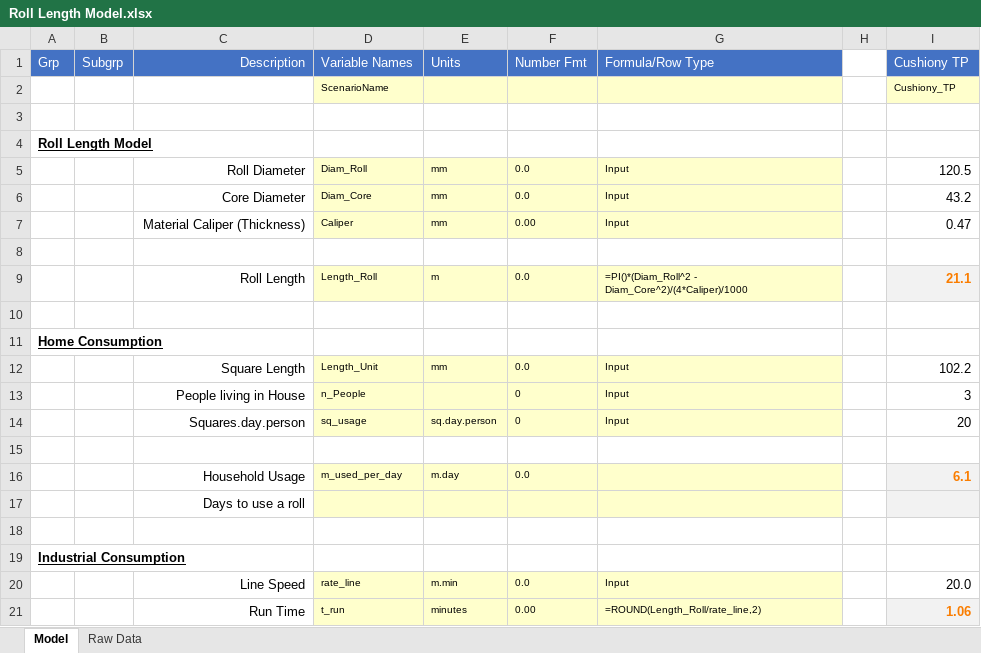
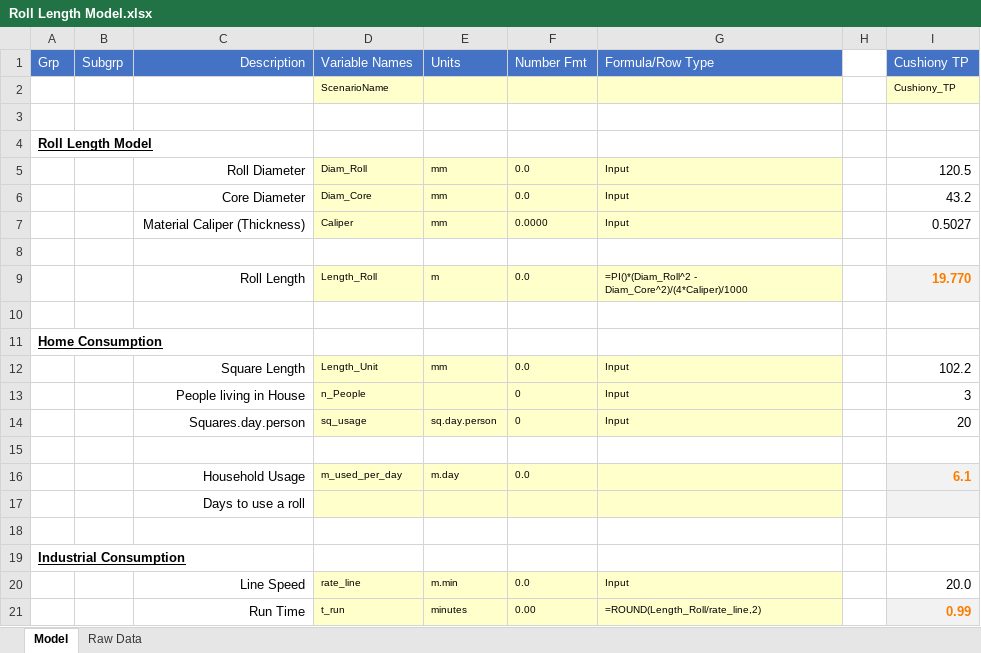
Before and after one commit to jlandgre/practical_python_for_modelers, an Excel workbook: Roll Length Model.xlsx, sheet Model, drawn as a sheet; values as stored, in another font and other column widths than the file's, no borders; the diff names each change by its address in the sheet, - before the commit and + after, or states it on an @@ line.

Commit message:
Add Roll Length Model TDD/OOP example

```diff
--- a/Roll Length Model.xlsx (sheet Model)
+++ b/Roll Length Model.xlsx (sheet Model)
-F7 (Number Fmt): 0.00
+F7 (Number Fmt): 0.0000
-I7 (Cushiony TP): 0.47
+I7 (Cushiony TP): 0.5027
-I9 (Cushiony TP): 21.1
+I9 (Cushiony TP): 19.770
-I21 (Cushiony TP): 1.06
+I21 (Cushiony TP): 0.99
```
Also changed, not shown: sheet Raw Data, charts or pictures, 10 other files.
